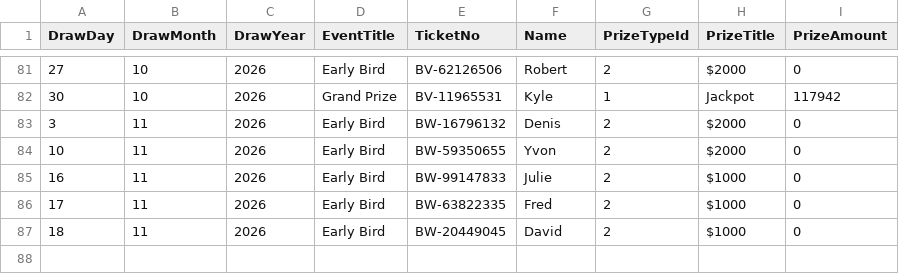
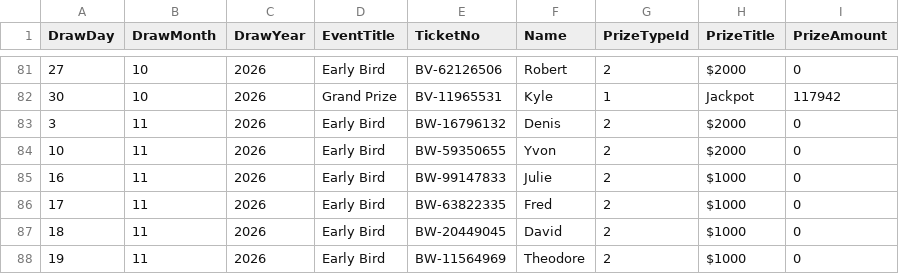
Before and after one commit to AscendFS/winners-list, a CSV file: tadhraffle.5050central.com$winners.csv, drawn as a sheet; only a part is shown, gaps mark what is left out.

Commit message:
Update tadhraffle.5050central.com$winners.csv

```diff
--- a/tadhraffle.5050central.com$winners.csv
+++ b/tadhraffle.5050central.com$winners.csv
@@ -87 +87,2 @@ DrawDay,DrawMonth,DrawYear,EventTitle,TicketNo,Name,PrizeTypeId,PrizeTitle,Prize
 18,11,2026,Early Bird,BW-20449045,David,2,"$1000",0
+19,11,2026,Early Bird,BW-11564969,Theodore,2,"$1000",0
```
